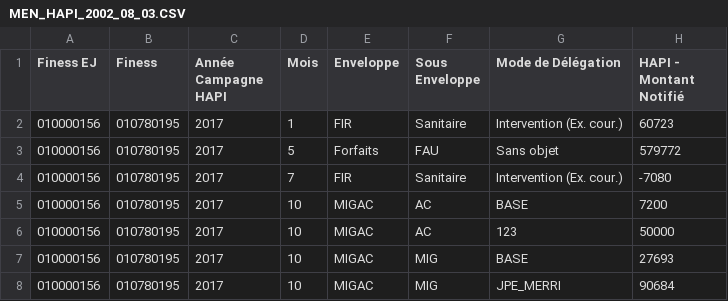
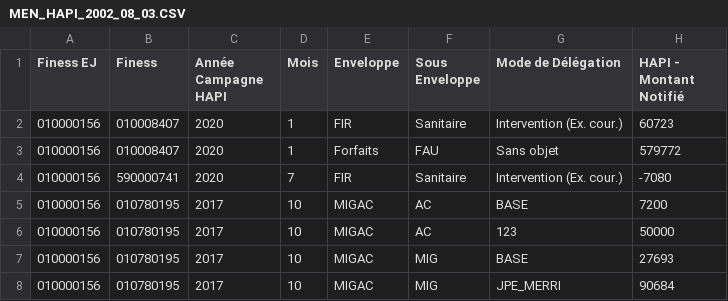
Before and after one commit to DNUM-SocialGouv/helios, a CSV file: data_set/diamant/MEN_HAPI_2002_08_03.CSV, drawn as a sheet.

Commit message:
(hel-408) populate table allocation ressource ej

```diff
--- a/data_set/diamant/MEN_HAPI_2002_08_03.CSV
+++ b/data_set/diamant/MEN_HAPI_2002_08_03.CSV
@@ -1,5 +1,5 @@
 Finess EJ;Finess;Année Campagne HAPI;Mois;Enveloppe;Sous Enveloppe;Mode de Délégation;HAPI - Montant Notifié
-010000156;010780195;2017;1;FIR;Sanitaire;Intervention  (Ex. cour.);60723
-010000156;010780195;2017;5;Forfaits;FAU;Sans objet;579772
-010000156;010780195;2017;7;FIR;Sanitaire;Intervention  (Ex. cour.);-7080
+010000156;010008407;2020;1;FIR;Sanitaire;Intervention  (Ex. cour.);60723
+010000156;010008407;2020;1;Forfaits;FAU;Sans objet;579772
+010000156;590000741;2020;7;FIR;Sanitaire;Intervention  (Ex. cour.);-7080
 010000156;010780195;2017;10;MIGAC;AC;BASE;7200
```
Also changed, not shown: 7 other files.
